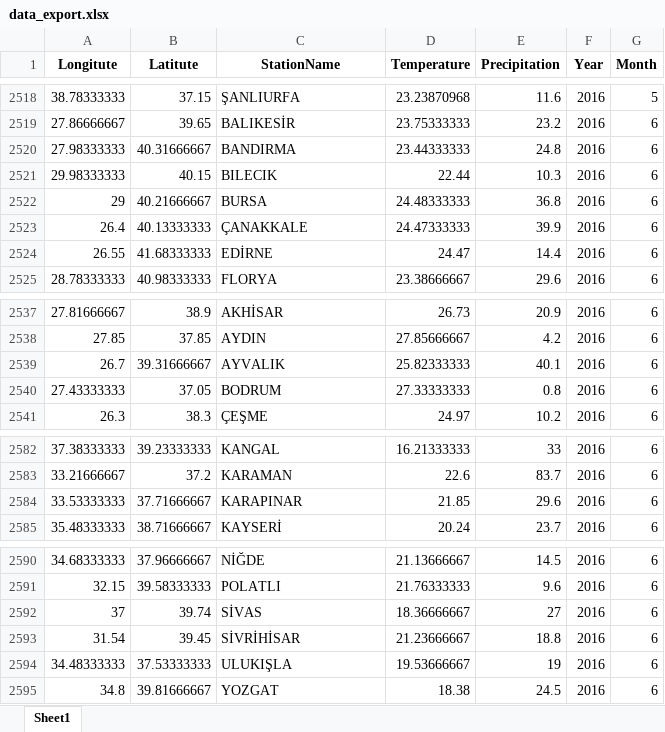
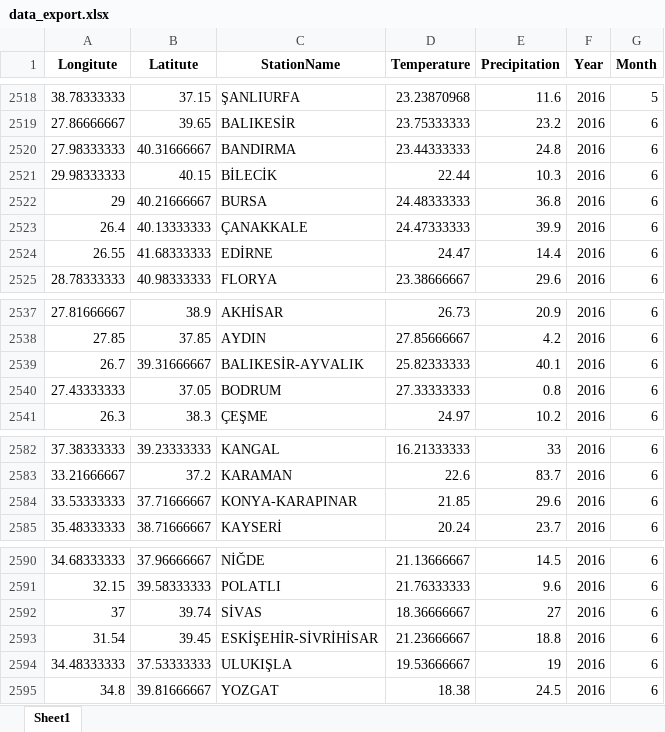
Before and after one commit to gungorgorkemmetu/eastern_mediterranean_climate_data, an Excel workbook: data_export.xlsx, sheet Sheet1, drawn as a sheet; only a part is shown, gaps mark what is left out; values as stored, in another font and other column widths than the file's, no borders; the diff names each change by its address in the sheet, - before the commit and + after, or states it on an @@ line.

Commit message:
Duplicate station names
Correction of duplicate station names

```diff
--- a/data_export.xlsx (sheet Sheet1)
+++ b/data_export.xlsx (sheet Sheet1)
-C2521 (StationName): BILECIK
+C2521 (StationName): BİLECİK
-C2539 (StationName): AYVALIK
+C2539 (StationName): BALIKESİR-AYVALIK
-C2584 (StationName): KARAPINAR
+C2584 (StationName): KONYA-KARAPINAR
-C2593 (StationName): SİVRİHİSAR
+C2593 (StationName): ESKİŞEHİR-SİVRİHİSAR
```
Also changed, not shown: 1 other file.
